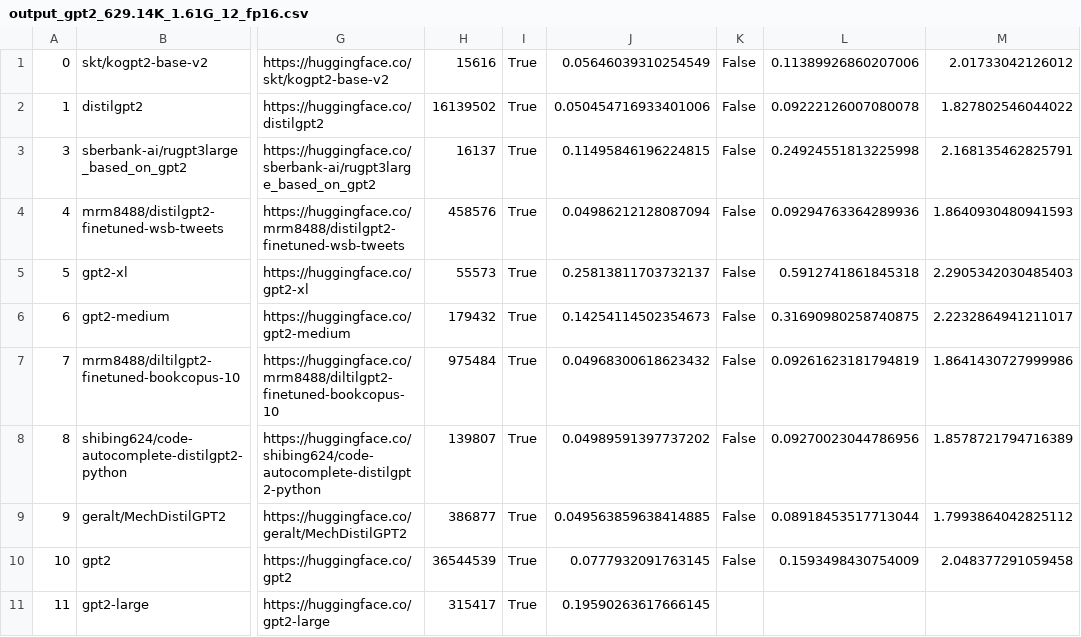
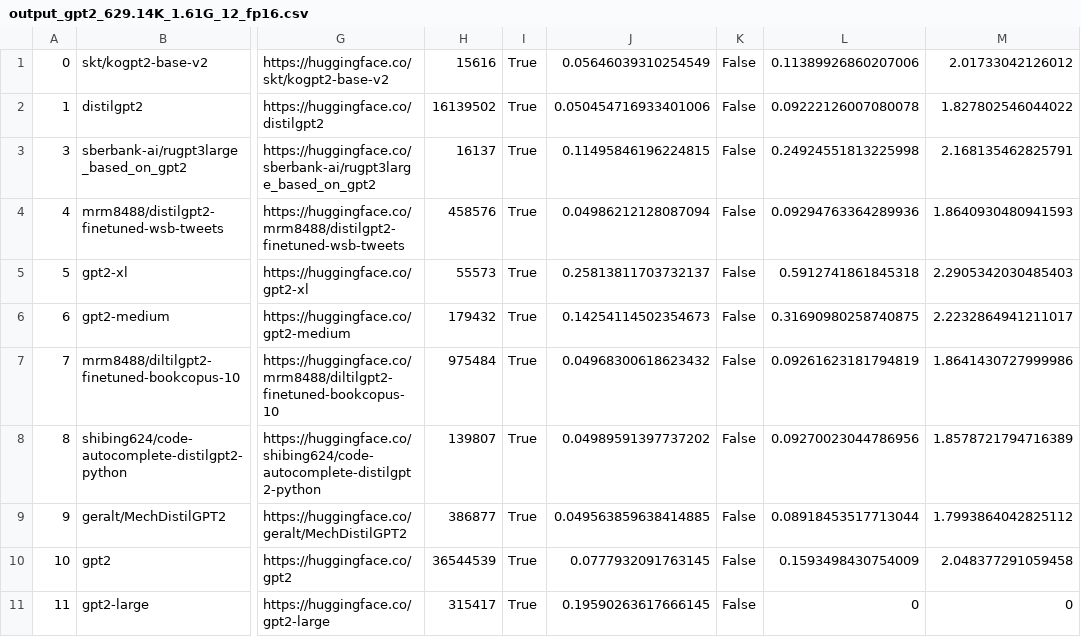
Before and after one commit to microsoft/DeepSpeed-MII, a CSV file: benchmarks/output_gpt2_629.14K_1.61G_12_fp16.csv, drawn as a sheet; only a part is shown, gaps mark what is left out; the diff names each change by its address in the sheet, - before the commit and + after, or states it on an @@ line.

Commit message:
Update output_gpt2_629.14K_1.61G_12_fp16.csv

```diff
--- a/benchmarks/output_gpt2_629.14K_1.61G_12_fp16.csv
+++ b/benchmarks/output_gpt2_629.14K_1.61G_12_fp16.csv
-K11: (empty)
+K11: False
-L11: (empty)
+L11: 0
-M11: (empty)
+M11: 0
```
